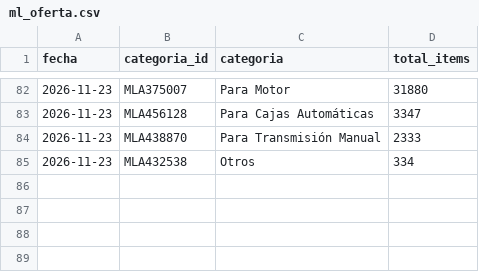
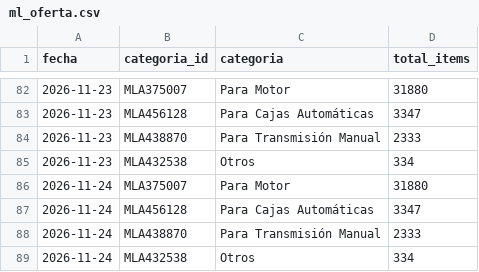
Before and after one commit to noguerafran-alt/LUBRICANTES, a CSV file: data/ml_oferta.csv, drawn as a sheet; only a part is shown, gaps mark what is left out.

```diff
--- a/data/ml_oferta.csv
+++ b/data/ml_oferta.csv
@@ -85 +85,5 @@ fecha,categoria_id,categoria,total_items
 2026-11-23,MLA432538,Otros,334
+2026-11-24,MLA375007,Para Motor,31880
+2026-11-24,MLA456128,Para Cajas Automáticas,3347
+2026-11-24,MLA438870,Para Transmisión Manual,2333
+2026-11-24,MLA432538,Otros,334
```
Also changed, not shown: data/fuentes.csv, data/fx.csv, 4 other files.
